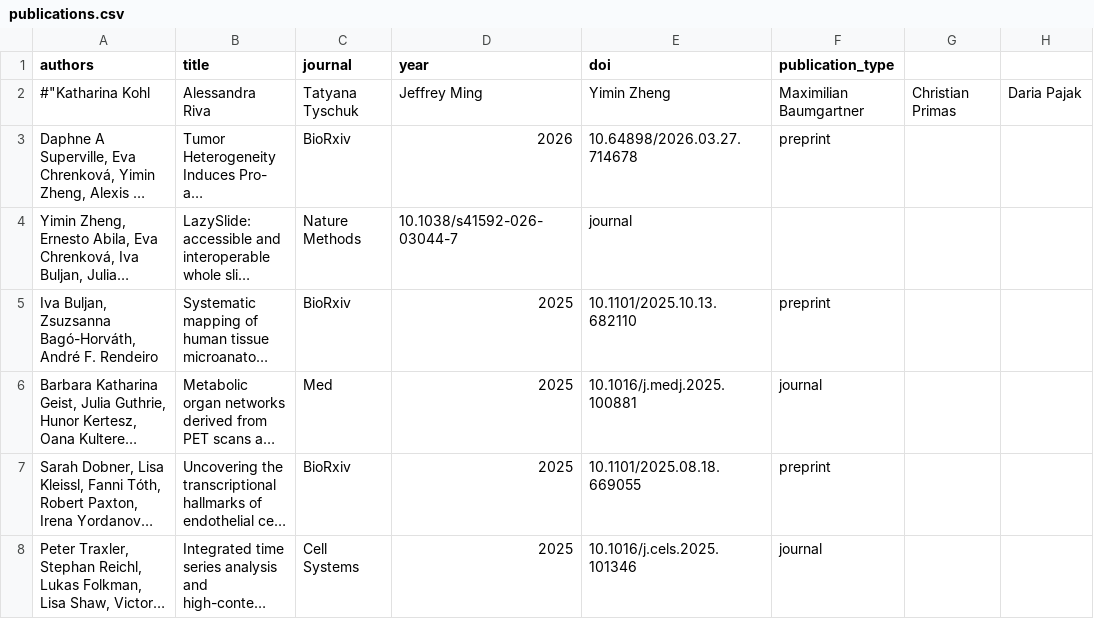
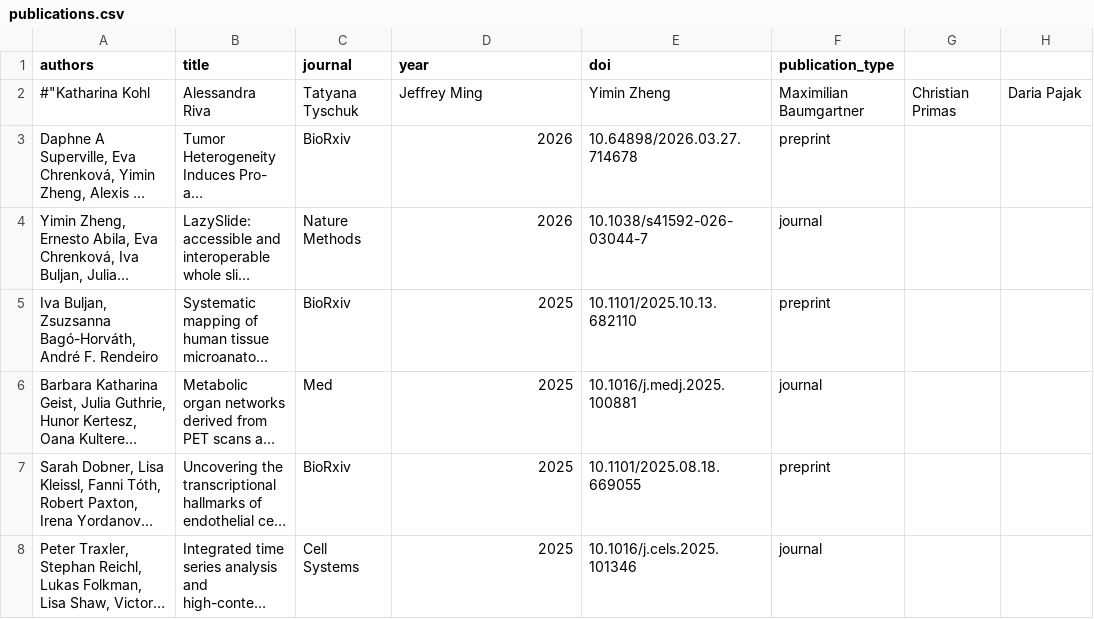
Before and after one commit to afrendeiro/afrendeiro.github.io, a CSV file: publications.csv, drawn as a sheet; only a part is shown; long unchanged cells end in …; the diff names each change by its address in the sheet, - before the commit and + after, or states it on an @@ line.

```diff
--- a/publications.csv
+++ b/publications.csv
-D4 (year): 10.1038/s41592-026-03044-7
+D4 (year): 2026
-E4 (doi): journal
+E4 (doi): 10.1038/s41592-026-03044-7
-F4 (publication_type): (empty)
+F4 (publication_type): journal
```
Also changed, not shown: 3 other files.
